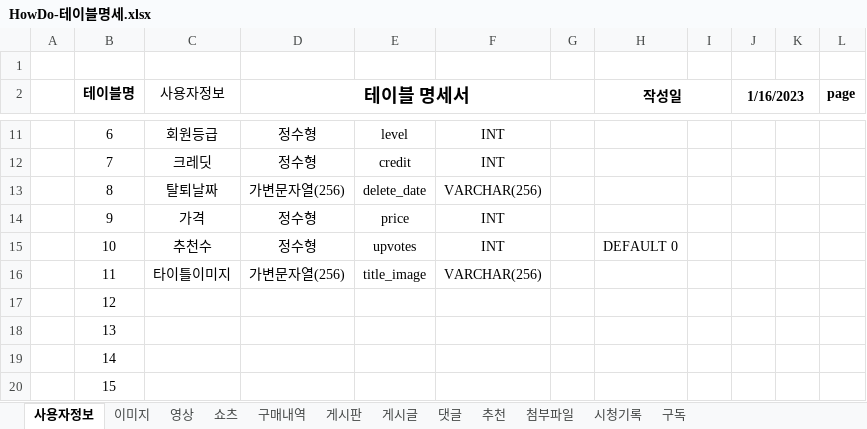
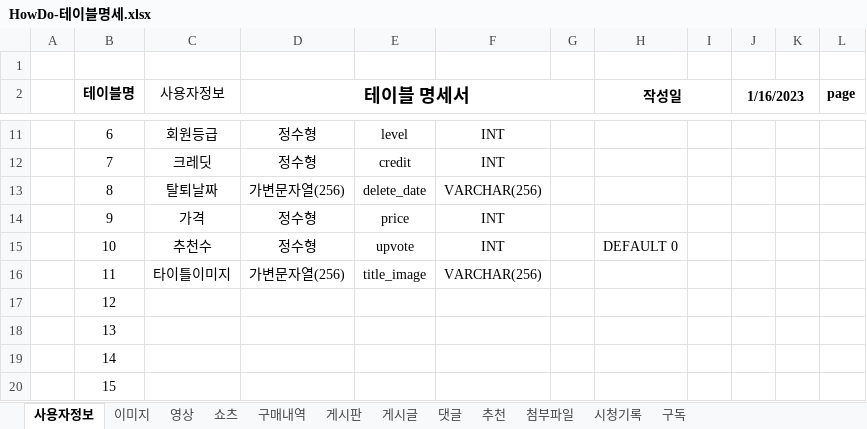
Before and after one commit to Preznt/HowDo, an Excel workbook: docs/HowDo-테이블명세.xlsx, sheet 사용자정보, drawn as a sheet; only a part is shown, gaps mark what is left out; values as stored, in another font and other column widths than the file's, no borders; the diff names each change by its address in the sheet, - before the commit and + after, or states it on an @@ line.

```diff
--- a/docs/HowDo-테이블명세.xlsx (sheet 사용자정보)
+++ b/docs/HowDo-테이블명세.xlsx (sheet 사용자정보)
-E15: upvotes
+E15: upvote
```
Also changed, not shown: 2 other files.
